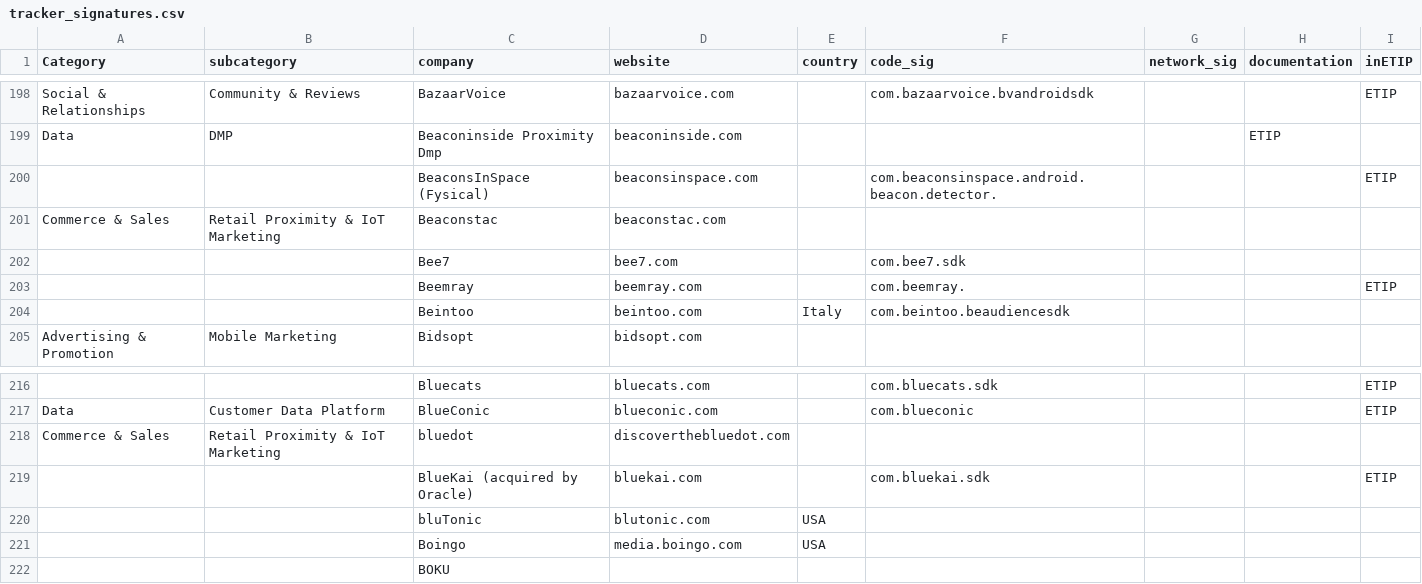
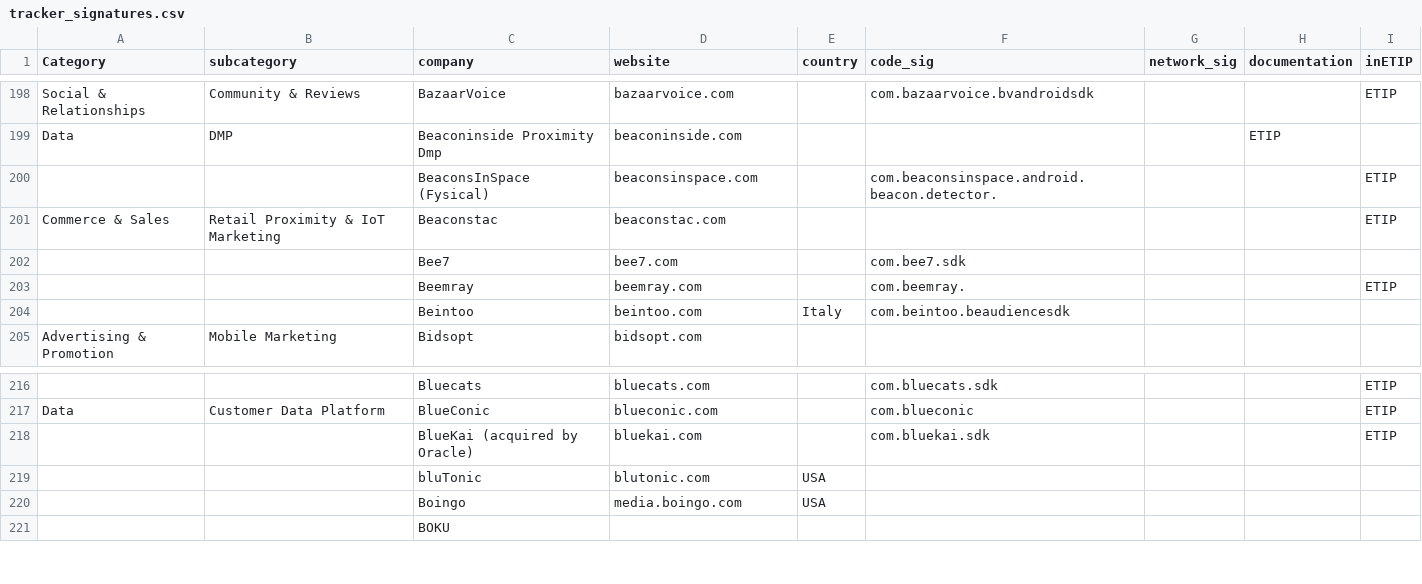
Before and after one commit to gitterHQ/MobileAdTrackers, a CSV file: tracker_signatures.csv, drawn as a sheet; only a part is shown, gaps mark what is left out; the diff names each change by its address in the sheet, - before the commit and + after, or states it on an @@ line.

Commit message:
Update tracker_signatures.csv

```diff
--- a/tracker_signatures.csv
+++ b/tracker_signatures.csv
-I201 (inETIP): (empty)
+I201 (inETIP): ETIP
-row 218: Commerce & Sales | Retail Proximity & IoT Marketing | bluedot | discoverthebluedot.com
```
